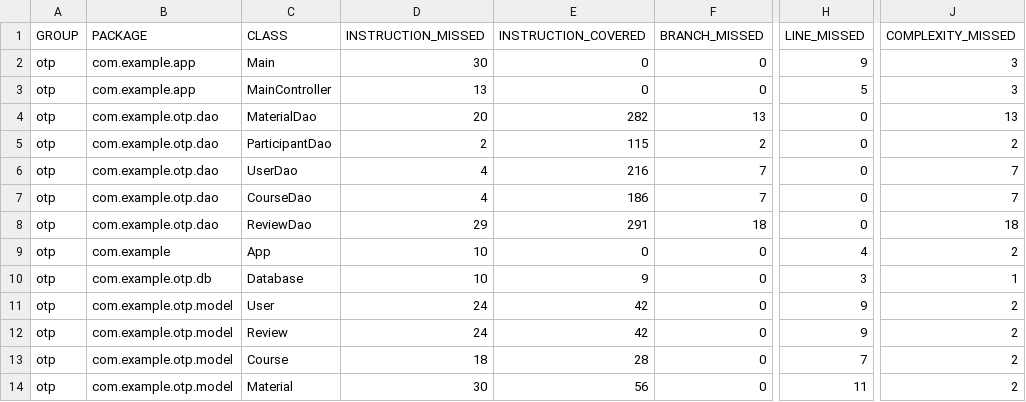
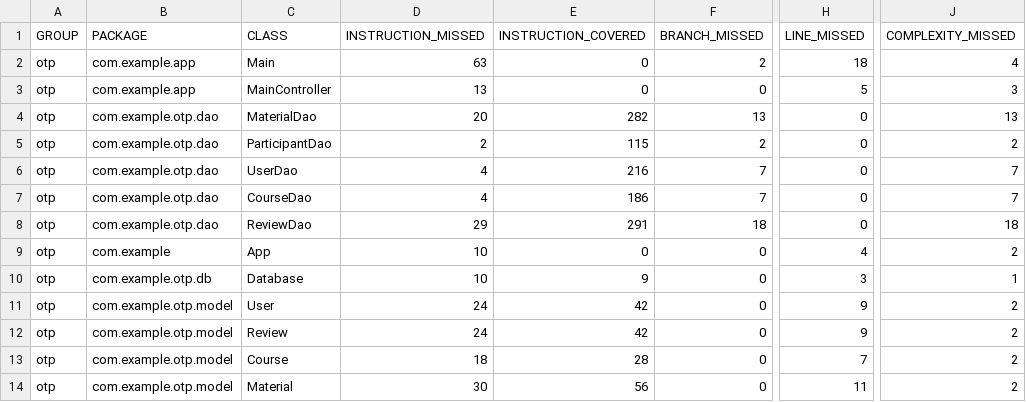
Before and after one commit to Aleksi246/OTP1_G9, a CSV file: target/site/jacoco/jacoco.csv, drawn as a sheet; only a part is shown, gaps mark what is left out; the diff names each change by its address in the sheet, - before the commit and + after, or states it on an @@ line.

```diff
--- a/target/site/jacoco/jacoco.csv
+++ b/target/site/jacoco/jacoco.csv
-D2 (INSTRUCTION_MISSED): 30
+D2 (INSTRUCTION_MISSED): 63
-F2 (BRANCH_MISSED): 0
+F2 (BRANCH_MISSED): 2
-H2 (LINE_MISSED): 9
+H2 (LINE_MISSED): 18
-J2 (COMPLEXITY_MISSED): 3
+J2 (COMPLEXITY_MISSED): 4
```
Also changed, not shown: 44 other files.
